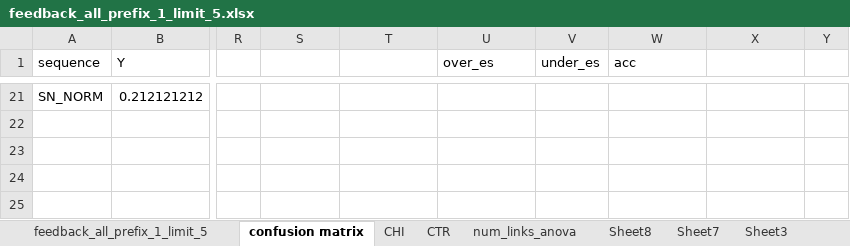
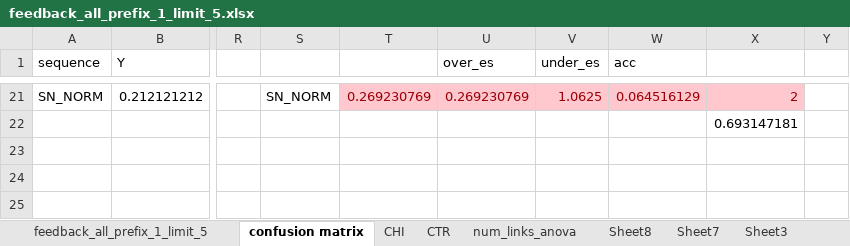
Before and after one commit to anathash/user_study, an Excel workbook: resources/reports/feedback_all_prefix_1_limit_5.xlsx, sheet confusion matrix, drawn as a sheet; only a part is shown, gaps mark what is left out; values as stored, in another font and other column widths than the file's, no borders; the diff covers the shown part only; the diff names each change by its address in the sheet, - before the commit and + after, or states it on an @@ line.

```diff
--- a/resources/reports/feedback_all_prefix_1_limit_5.xlsx (sheet confusion matrix)
+++ b/resources/reports/feedback_all_prefix_1_limit_5.xlsx (sheet confusion matrix)
-S21: (empty)
+S21: SN_NORM
-T21: (empty)
+T21: 0.269230769
-T21:X21 fill: none
+T21:X21 fill: #FFC7CE
-U21 (over_es): (empty)
+U21 (over_es): 0.269230769
-V21 (under_es): (empty)
+V21 (under_es): 1.0625
-W21 (acc): (empty)
+W21 (acc): 0.064516129
-X21: (empty)
+X21: 2
-X22: (empty)
+X22: 0.693147181
```
Also changed, not shown: 5 added rows, 5 removed rows, 16 edited cells and cell formats elsewhere in this sheet, sheet CHI, resources/reports/feedback_all_prefix_1.xlsx, resources/reports/feedback_all_prefix_2.xlsx, 52 other files.
